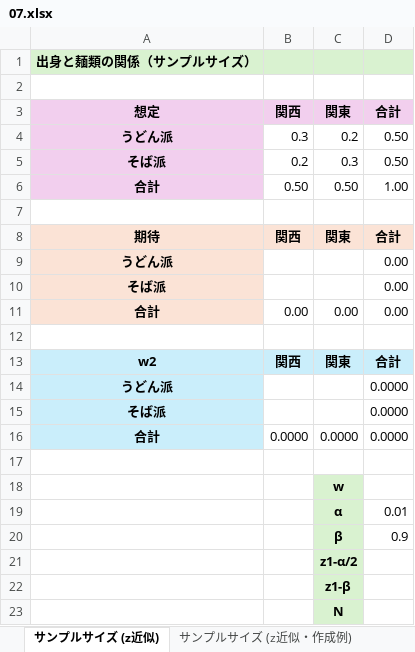
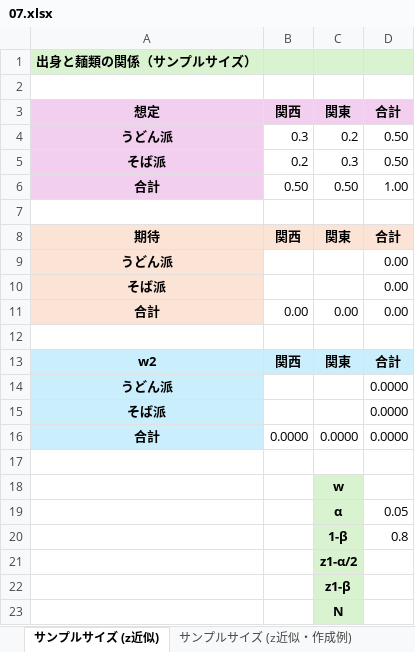
Before and after one commit to Gessys/stat_test, an Excel workbook: 07.xlsx, sheet サンプルサイズ (z近似), drawn as a sheet; values as stored, in another font and other column widths than the file's, no borders; removed rows and columns are numbered as before the commit, all else as after; the diff names each change by its address in the sheet, - before the commit and + after, or states it on an @@ line.

Commit message:
Update 07.xlsx

```diff
--- a/07.xlsx (sheet サンプルサイズ (z近似))
+++ b/07.xlsx (sheet サンプルサイズ (z近似))
-D19: 0.01
+D19: 0.05
-row 20:  |  | β | 0.9
+row 20:  |  | 1-β | 0.8
```
Also changed, not shown: sheet サンプルサイズ (z近似・作成例).
